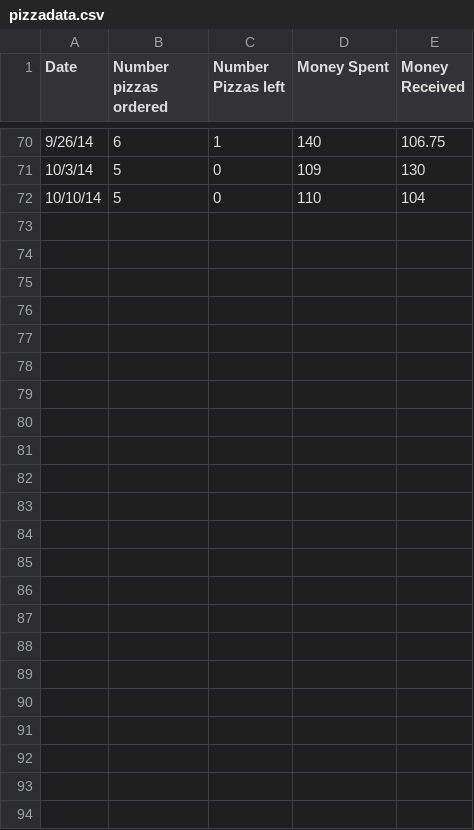
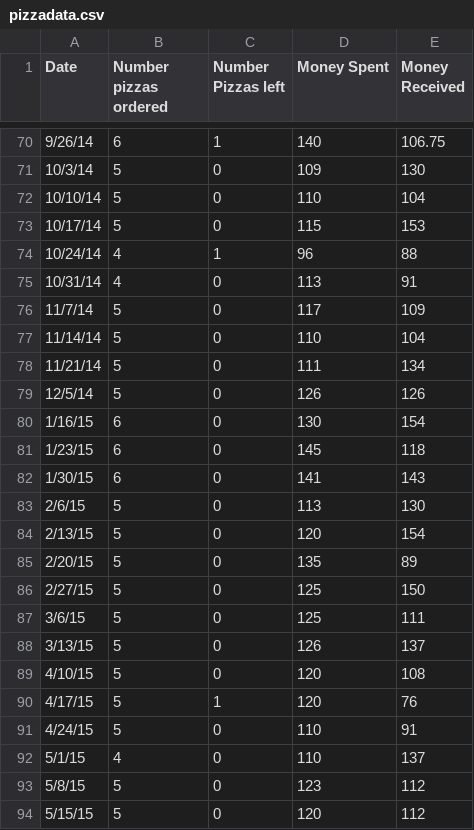
Before and after one commit to bmorris3/astropizzafridayfuntimes, a CSV file: pizzadata.csv, drawn as a sheet; only a part is shown, gaps mark what is left out; the diff names each change by its address in the sheet, - before the commit and + after, or states it on an @@ line.

Commit message:
Data update through May 2015

```diff
--- a/pizzadata.csv
+++ b/pizzadata.csv
+row 73: 10/17/14 | 5 | 0 | 115 | 153
+row 74: 10/24/14 | 4 | 1 | 96 | 88
+row 75: 10/31/14 | 4 | 0 | 113 | 91
+row 76: 11/7/14 | 5 | 0 | 117 | 109
+row 77: 11/14/14 | 5 | 0 | 110 | 104
+row 78: 11/21/14 | 5 | 0 | 111 | 134
+row 79: 12/5/14 | 5 | 0 | 126 | 126
+row 80: 1/16/15 | 6 | 0 | 130 | 154
+row 81: 1/23/15 | 6 | 0 | 145 | 118
+row 82: 1/30/15 | 6 | 0 | 141 | 143
+row 83: 2/6/15 | 5 | 0 | 113 | 130
+row 84: 2/13/15 | 5 | 0 | 120 | 154
+row 85: 2/20/15 | 5 | 0 | 135 | 89
+row 86: 2/27/15 | 5 | 0 | 125 | 150
+row 87: 3/6/15 | 5 | 0 | 125 | 111
+row 88: 3/13/15 | 5 | 0 | 126 | 137
+row 89: 4/10/15 | 5 | 0 | 120 | 108
+row 90: 4/17/15 | 5 | 1 | 120 | 76
+row 91: 4/24/15 | 5 | 0 | 110 | 91
+row 92: 5/1/15 | 4 | 0 | 110 | 137
+row 93: 5/8/15 | 5 | 0 | 123 | 112
+row 94: 5/15/15 | 5 | 0 | 120 | 112
```
Also changed, not shown: 1 other file.
